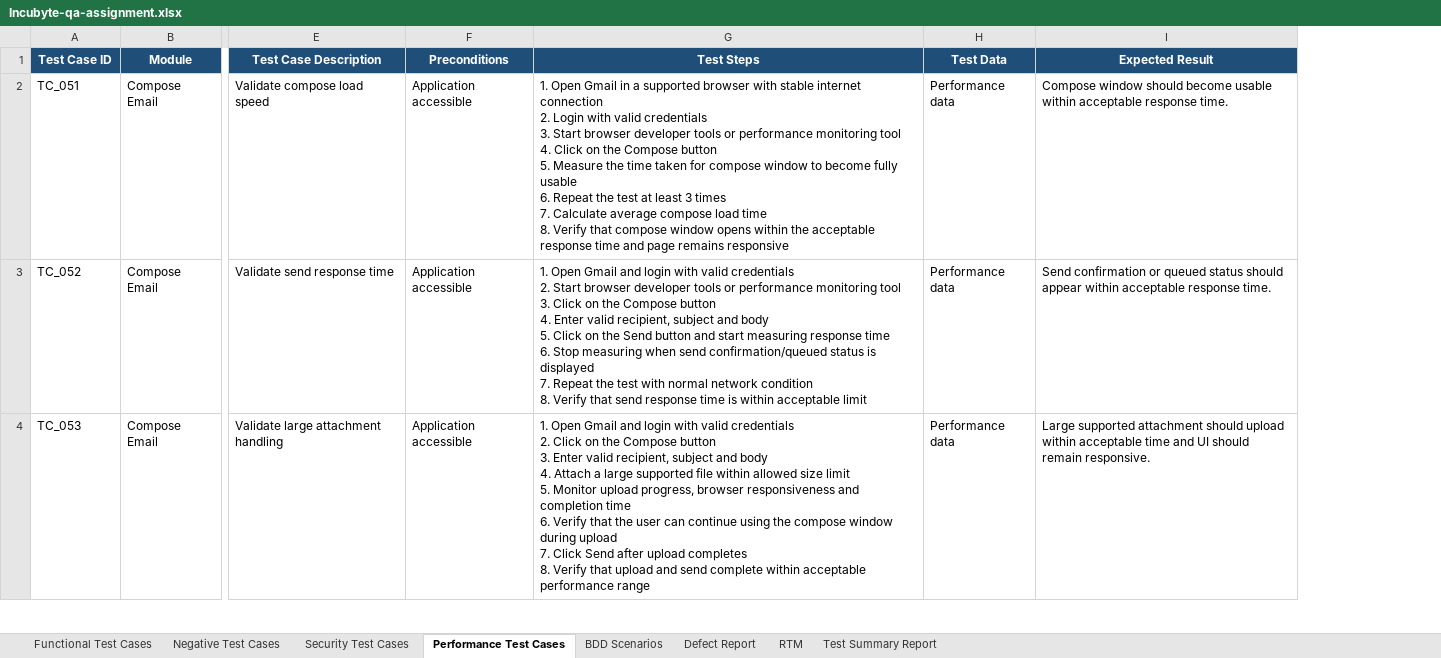
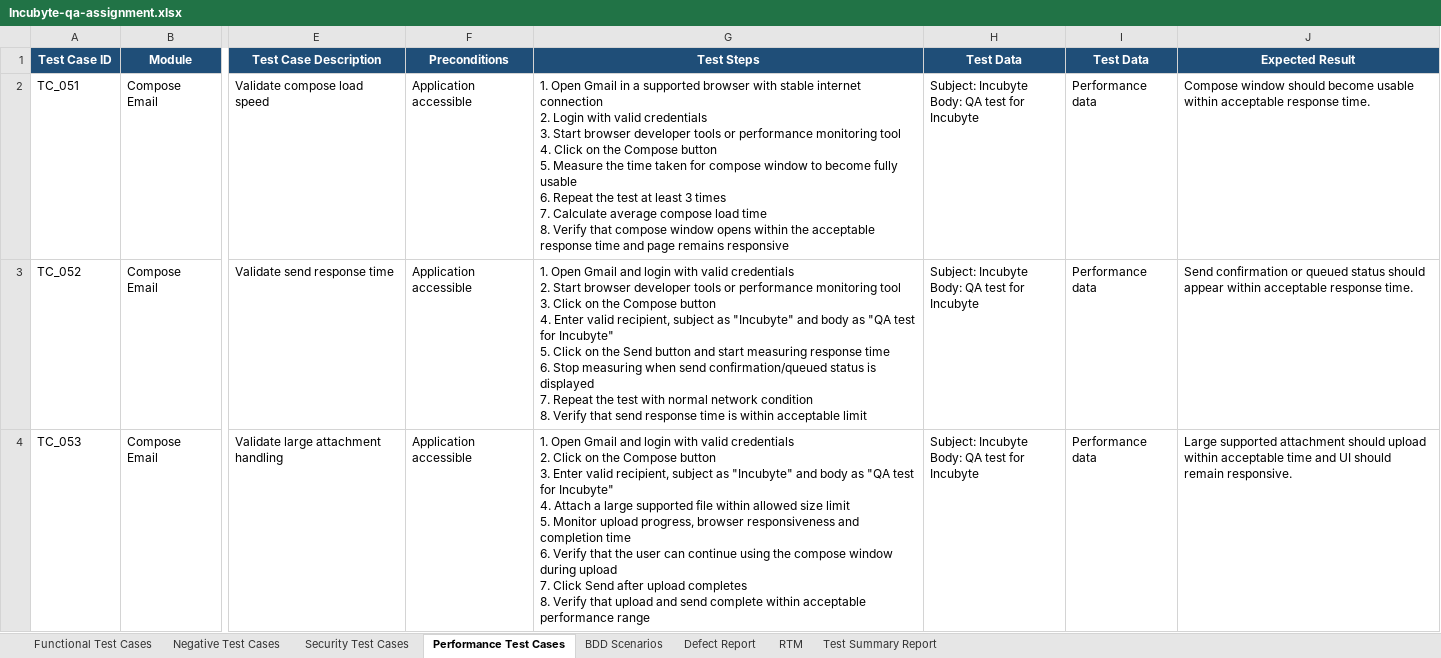
Before and after one commit to Pri1998/gmail-compose-qa-assignment, an Excel workbook: Incubyte-qa-assignment.xlsx, sheet Performance Test Cases, drawn as a sheet; only a part is shown, gaps mark what is left out; values as stored, in another font and other column widths than the file's, no borders; ↵ is a line break in a cell; the diff covers the shown part only; the diff names each change by its address in the sheet, - before the commit and + after, or states it on an @@ line.

```diff
--- a/Incubyte-qa-assignment.xlsx (sheet Performance Test Cases)
+++ b/Incubyte-qa-assignment.xlsx (sheet Performance Test Cases)
+column H (Test Data), rows 2-4: all Subject: Incubyte ↵ Body: QA test for Incubyte
-G3 (Test Steps): …recipient, subject and body ↵ 5. Click…
+G3 (Test Steps): …recipient, subject as "Incubyte" and body as "QA test for Incubyte" ↵ 5. Click…
-G4 (Test Steps): …recipient, subject and body ↵ 4. Attach…
+G4 (Test Steps): …recipient, subject as "Incubyte" and body as "QA test for Incubyte" ↵ 4. Attach…
```
Also changed, not shown: 6 edited cells elsewhere in this sheet, sheet Functional Test Cases, sheet Negative Test Cases, sheet Security Test Cases, sheet Test Summary Report, sheet BDD Scenarios, 1 other file.
